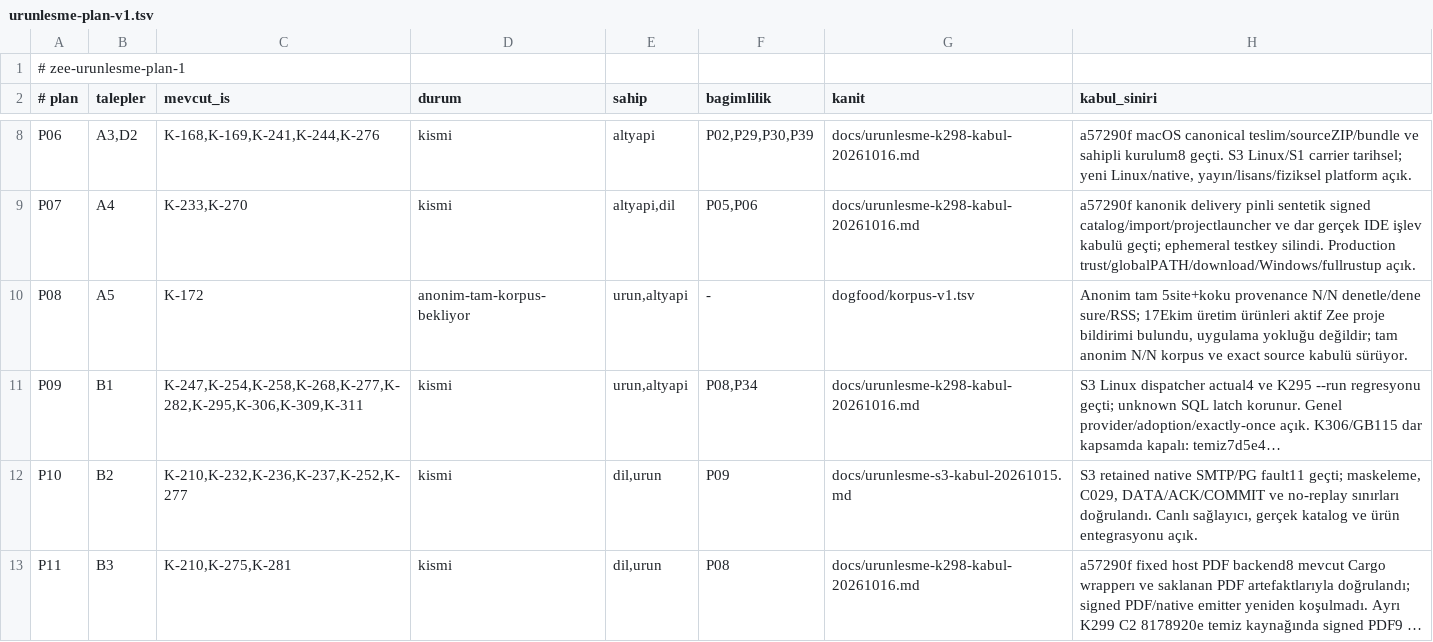
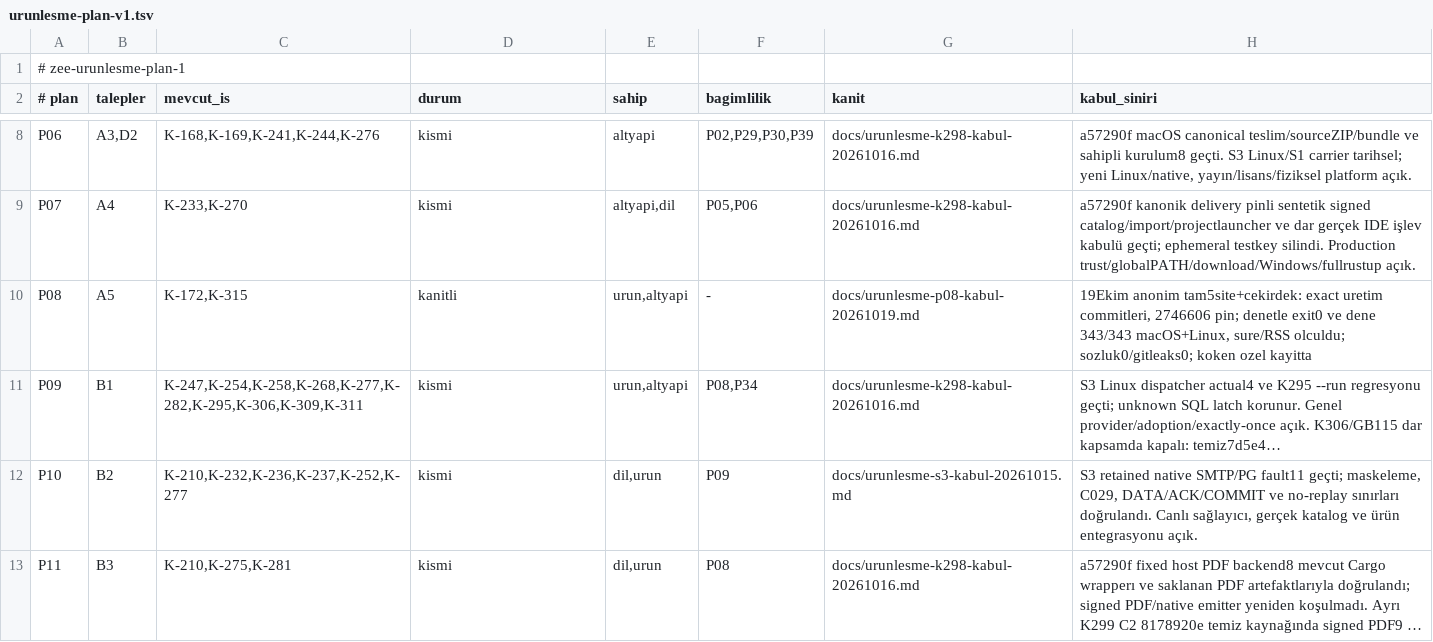
Before and after one commit to merbay-erp/zee, a TSV file: docs/urunlesme-plan-v1.tsv, drawn as a sheet; only a part is shown, gaps mark what is left out; long unchanged cells end in …; the diff names each change by its address in the sheet, - before the commit and + after, or states it on an @@ line.

```diff
--- a/docs/urunlesme-plan-v1.tsv
+++ b/docs/urunlesme-plan-v1.tsv
-C10 (mevcut_is): K-172
+C10 (mevcut_is): K-172,K-315
-D10 (durum): anonim-tam-korpus-bekliyor
+D10 (durum): kanitli
-G10 (kanit): dogfood/korpus-v1.tsv
+G10 (kanit): docs/urunlesme-p08-kabul-20261019.md
-H10 (kabul_siniri): Anonim tam 5site+koku provenance N/N denetle/dene sure/RSS; 17Ekim üretim ürünleri aktif Zee proje bildirimi bulundu, uygulama yokluğu değildir; tam anonim N/N korpus ve exact source kabulü sürüyor.
+H10 (kabul_siniri): 19Ekim anonim tam5site+cekirdek: exact uretim commitleri, 2746606 pin; denetle exit0 ve dene 343/343 macOS+Linux, sure/RSS olculdu; sozluk0/gitleaks0; koken ozel kayitta
```
Also changed, not shown: 6 other files.
